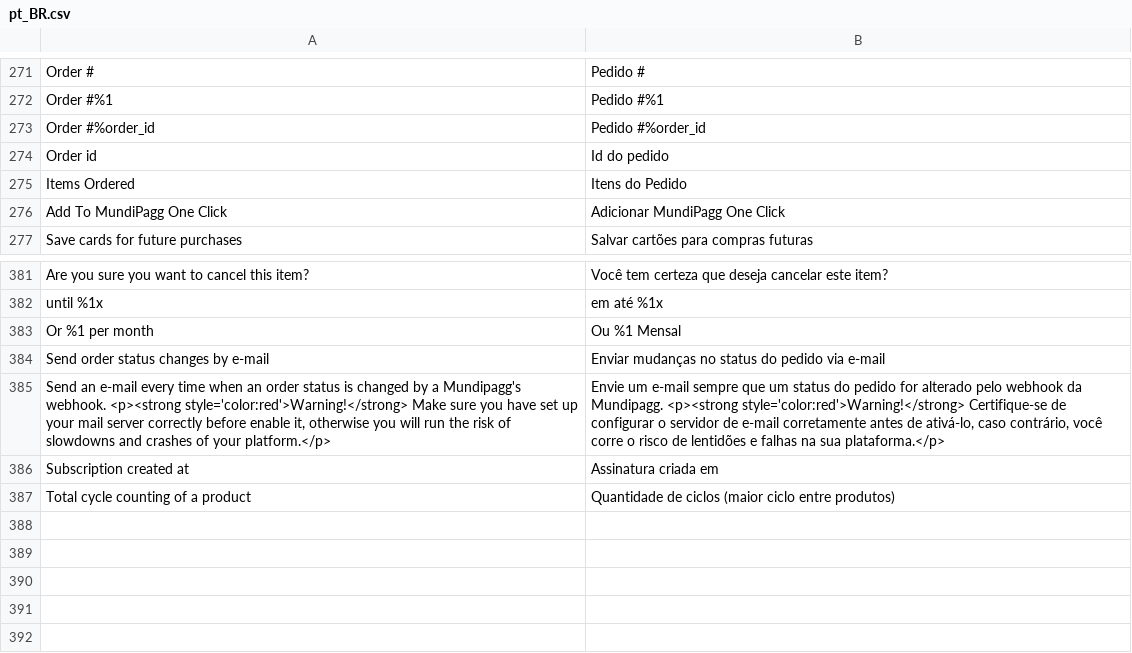
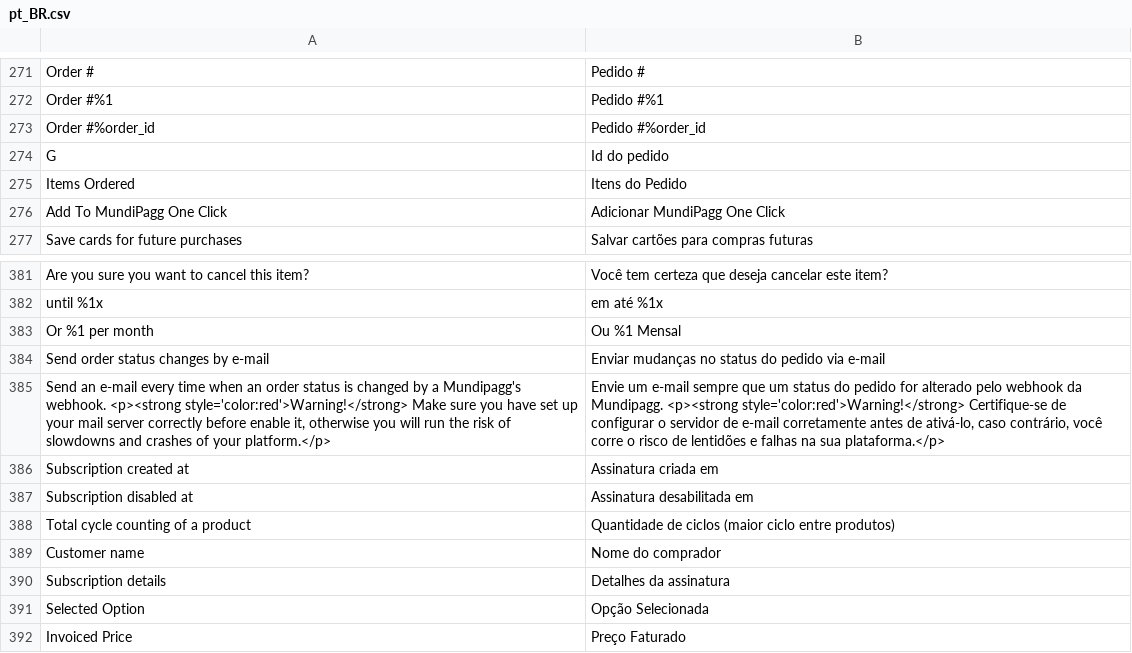
Before and after one commit to pagarme/magento2, a CSV file: i18n/pt_BR.csv, drawn as a sheet; only a part is shown, gaps mark what is left out.

Commit message:
:construction: Create subscription detail page.

```diff
--- a/i18n/pt_BR.csv
+++ b/i18n/pt_BR.csv
@@ -273,3 +273,3 @@
 "Order #%order_id","Pedido #%order_id"
-"Order id","Id do pedido"
+"G","Id do pedido"
 "Items Ordered","Itens do Pedido"
@@ -386,2 +386,7 @@
 "Subscription created at", "Assinatura criada em"
+"Subscription disabled at", "Assinatura desabilitada em"
 "Total cycle counting of a product", "Quantidade de ciclos (maior ciclo entre produtos)"
+"Customer name", "Nome do comprador"
+"Subscription details", "Detalhes da assinatura"
+"Selected Option", "Opção Selecionada"
+"Invoiced Price", "Preço Faturado"
```
Also changed, not shown: 6 other files.
